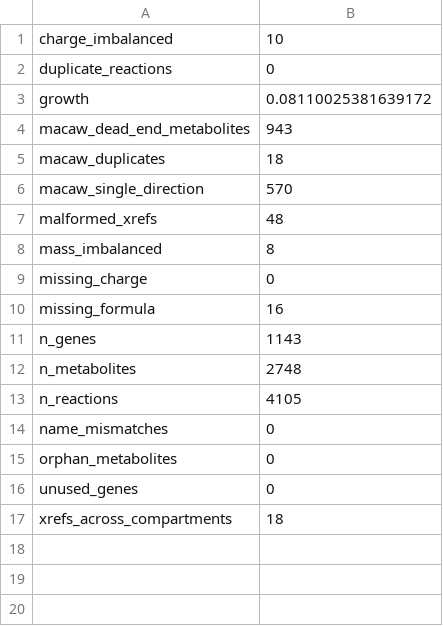
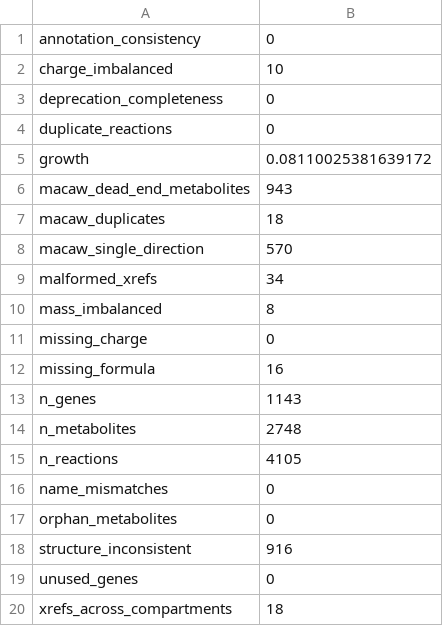
Before and after one commit to SysBioChalmers/yeast-GEM, a TSV file: data/testResults/qc_metrics.tsv, drawn as a sheet.

```diff
--- a/data/testResults/qc_metrics.tsv
+++ b/data/testResults/qc_metrics.tsv
@@ -1,2 +1,4 @@
+annotation_consistency	0
 charge_imbalanced	10
+deprecation_completeness	0
 duplicate_reactions	0
@@ -6,3 +8,3 @@ macaw_duplicates	18
 macaw_single_direction	570
-malformed_xrefs	48
+malformed_xrefs	34
 mass_imbalanced	8
@@ -15,2 +17,3 @@ name_mismatches	0
 orphan_metabolites	0
+structure_inconsistent	916
 unused_genes	0
```
Also changed, not shown: 1 other file.
